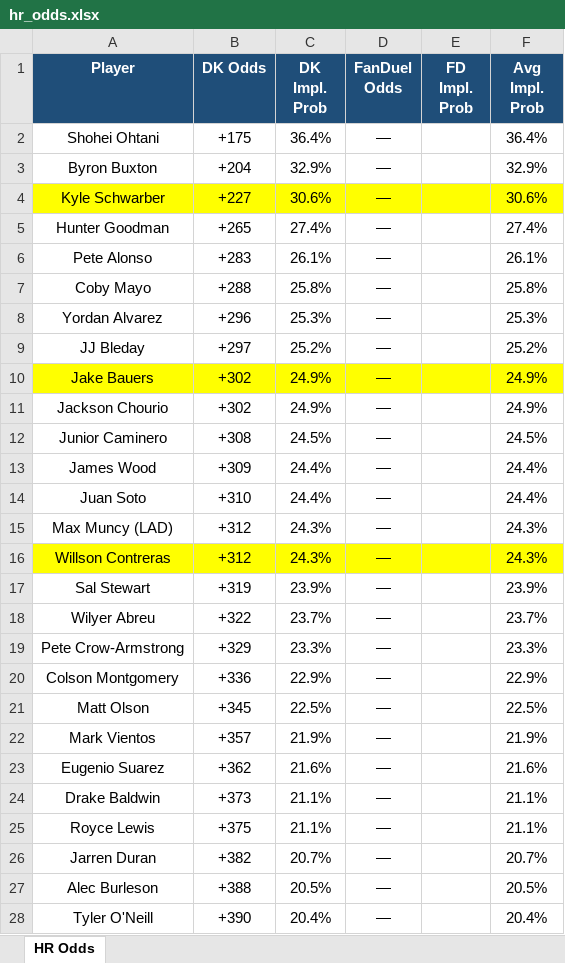
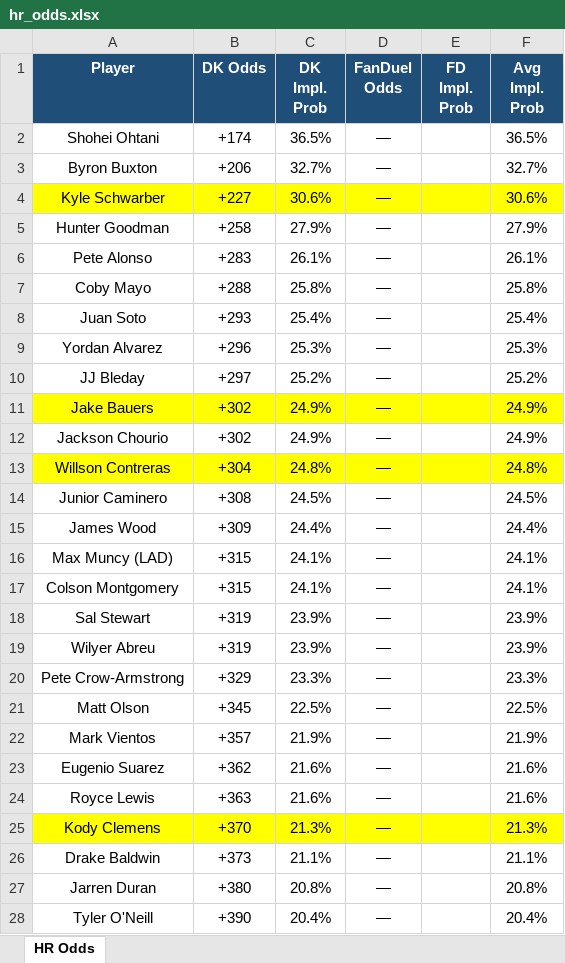
Before and after one commit to kornbergercharles-prog/HR-Odds-Scraper, an Excel workbook: hr_odds.xlsx, sheet HR Odds, drawn as a sheet; only a part is shown; values as stored, in another font and other column widths than the file's, no borders; removed rows and columns are numbered as before the commit, all else as after; the diff covers the shown part only; the diff names each change by its address in the sheet, - before the commit and + after, or states it on an @@ line.

```diff
--- a/hr_odds.xlsx (sheet HR Odds)
+++ b/hr_odds.xlsx (sheet HR Odds)
-B2 (DK Odds): +175
+B2 (DK Odds): +174
-C2 (DK Impl. Prob): 36.4%
+C2 (DK Impl. Prob): 36.5%
-F2 (Avg Impl. Prob): 36.4%
+F2 (Avg Impl. Prob): 36.5%
-B3 (DK Odds): +204
+B3 (DK Odds): +206
-C3 (DK Impl. Prob): 32.9%
+C3 (DK Impl. Prob): 32.7%
-F3 (Avg Impl. Prob): 32.9%
+F3 (Avg Impl. Prob): 32.7%
-B5 (DK Odds): +265
+B5 (DK Odds): +258
-C5 (DK Impl. Prob): 27.4%
+C5 (DK Impl. Prob): 27.9%
-F5 (Avg Impl. Prob): 27.4%
+F5 (Avg Impl. Prob): 27.9%
+row 8: Juan Soto | +293 | 25.4% | — |  | 25.4%
+row 13: Willson Contreras | +304 | 24.8% | — |  | 24.8%
-row 14: Juan Soto | +310 | 24.4% | — |  | 24.4%
-B16 (DK Odds): +312
+B16 (DK Odds): +315
-C16 (DK Impl. Prob): 24.3%
+C16 (DK Impl. Prob): 24.1%
-F16 (Avg Impl. Prob): 24.3%
+F16 (Avg Impl. Prob): 24.1%
-row 16: Willson Contreras | +312 | 24.3% | — |  | 24.3%
+row 17: Colson Montgomery | +315 | 24.1% | — |  | 24.1%
-B19 (DK Odds): +322
+B19 (DK Odds): +319
-C19 (DK Impl. Prob): 23.7%
+C19 (DK Impl. Prob): 23.9%
-F19 (Avg Impl. Prob): 23.7%
+F19 (Avg Impl. Prob): 23.9%
-row 20: Colson Montgomery | +336 | 22.9% | — |  | 22.9%
+row 24: Royce Lewis | +363 | 21.6% | — |  | 21.6%
+row 25: Kody Clemens | +370 | 21.3% | — |  | 21.3%
-row 25: Royce Lewis | +375 | 21.1% | — |  | 21.1%
-B27 (DK Odds): +382
+B27 (DK Odds): +380
-C27 (DK Impl. Prob): 20.7%
+C27 (DK Impl. Prob): 20.8%
-F27 (Avg Impl. Prob): 20.7%
+F27 (Avg Impl. Prob): 20.8%
-row 27: Alec Burleson | +388 | 20.5% | — |  | 20.5%
```
Also changed, not shown: 31 added rows, 32 removed rows, 29 moved rows and 22 edited cells elsewhere in this sheet, 1 other file.
